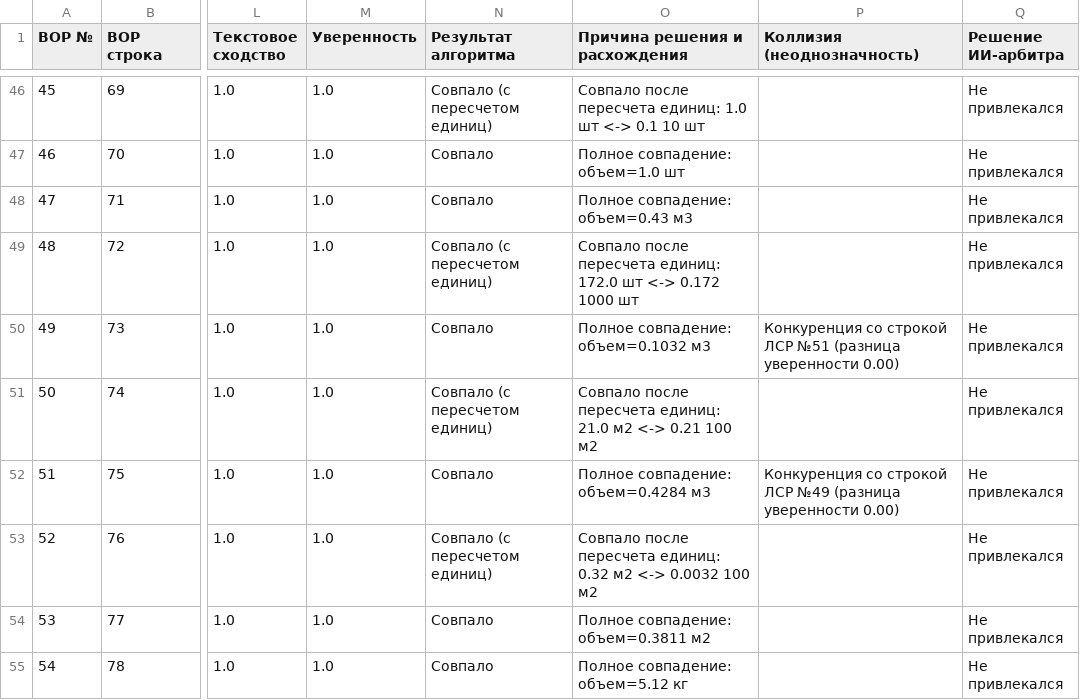
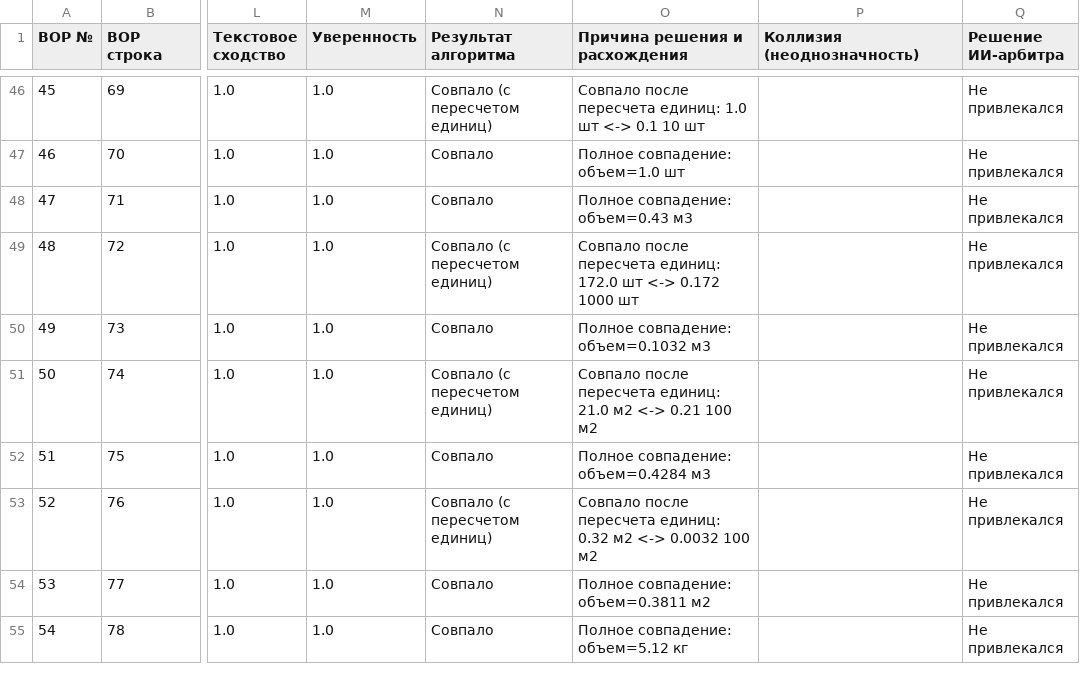
Before and after one commit to gsaryann/sverka, a CSV file: results/compare_4.csv, drawn as a sheet; only a part is shown, gaps mark what is left out; the diff covers the shown part only; the diff names each change by its address in the sheet, - before the commit and + after, or states it on an @@ line.

```diff
--- a/results/compare_4.csv
+++ b/results/compare_4.csv
-P50 (Коллизия (неоднозначность)): Конкуренция со строкой ЛСР №51 (разница уверенности 0.00)
+P50 (Коллизия (неоднозначность)): (empty)
-P52 (Коллизия (неоднозначность)): Конкуренция со строкой ЛСР №49 (разница уверенности 0.00)
+P52 (Коллизия (неоднозначность)): (empty)
```
Also changed, not shown: 28 edited cells elsewhere in this file, results/compare_1.csv, 4 other files.
